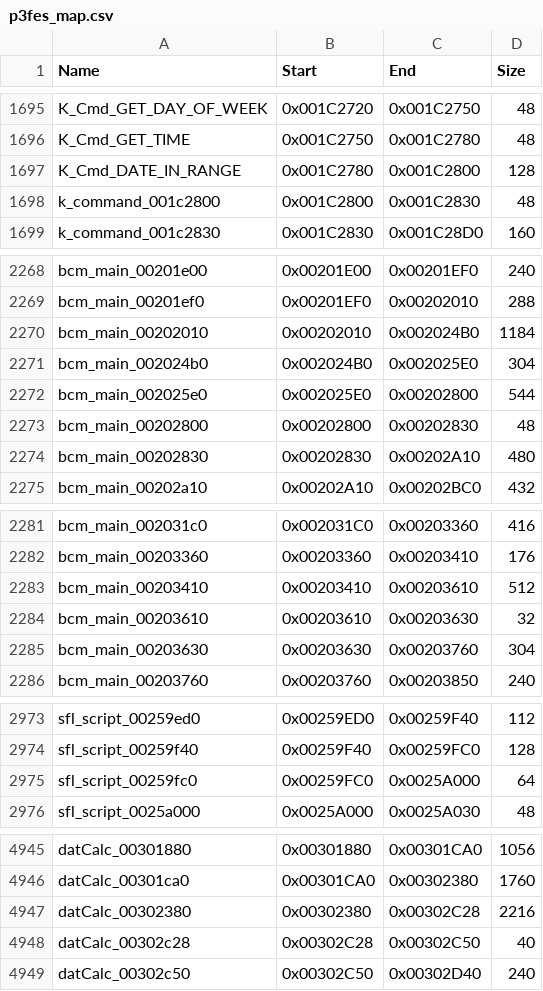
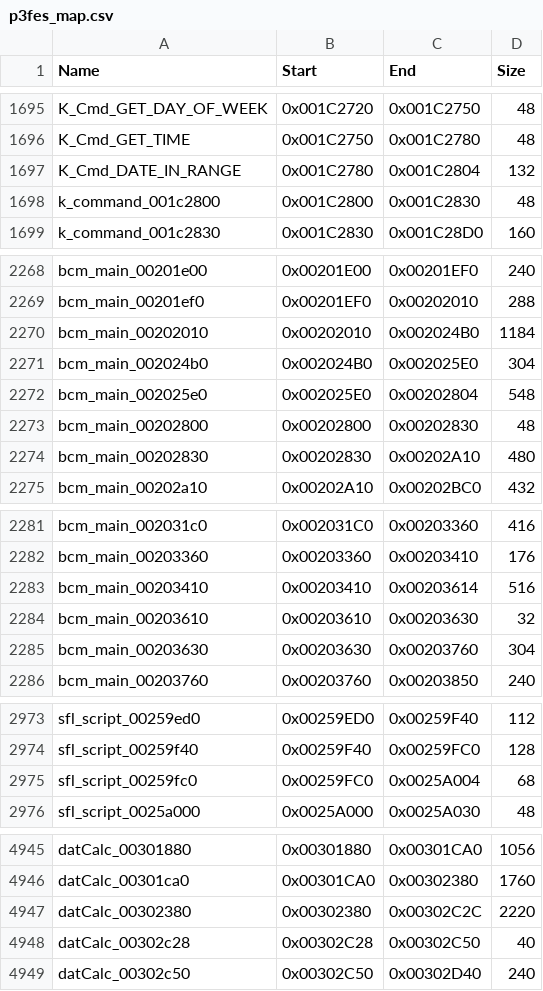
Before and after one commit to ppkkkkk/p3fes-recompiled, a CSV file: p3fes/p3fes_map.csv, drawn as a sheet; only a part is shown, gaps mark what is left out; the diff covers the shown part only.

```diff
--- a/p3fes/p3fes_map.csv
+++ b/p3fes/p3fes_map.csv
@@ -1696,3 +1696,3 @@ K_Cmd_GET_DAY_OF_WEEK,0x001C2720,0x001C2750,48
 K_Cmd_GET_TIME,0x001C2750,0x001C2780,48
-K_Cmd_DATE_IN_RANGE,0x001C2780,0x001C2800,128
+K_Cmd_DATE_IN_RANGE,0x001C2780,0x001C2804,132
 k_command_001c2800,0x001C2800,0x001C2830,48
@@ -2271,3 +2271,3 @@ bcm_main_00202010,0x00202010,0x002024B0,1184
 bcm_main_002024b0,0x002024B0,0x002025E0,304
-bcm_main_002025e0,0x002025E0,0x00202800,544
+bcm_main_002025e0,0x002025E0,0x00202804,548
 bcm_main_00202800,0x00202800,0x00202830,48
@@ -2282,3 +2282,3 @@ bcm_main_002031c0,0x002031C0,0x00203360,416
 bcm_main_00203360,0x00203360,0x00203410,176
-bcm_main_00203410,0x00203410,0x00203610,512
+bcm_main_00203410,0x00203410,0x00203614,516
 bcm_main_00203610,0x00203610,0x00203630,32
@@ -2974,3 +2974,3 @@ sfl_script_00259ed0,0x00259ED0,0x00259F40,112
 sfl_script_00259f40,0x00259F40,0x00259FC0,128
-sfl_script_00259fc0,0x00259FC0,0x0025A000,64
+sfl_script_00259fc0,0x00259FC0,0x0025A004,68
 sfl_script_0025a000,0x0025A000,0x0025A030,48
@@ -4946,3 +4946,3 @@ datCalc_00301880,0x00301880,0x00301CA0,1056
 datCalc_00301ca0,0x00301CA0,0x00302380,1760
-datCalc_00302380,0x00302380,0x00302C28,2216
+datCalc_00302380,0x00302380,0x00302C2C,2220
 datCalc_00302c28,0x00302C28,0x00302C50,40
```
Also changed, not shown: 16 added rows and 28 edited cells elsewhere in this file, 1 other file.
